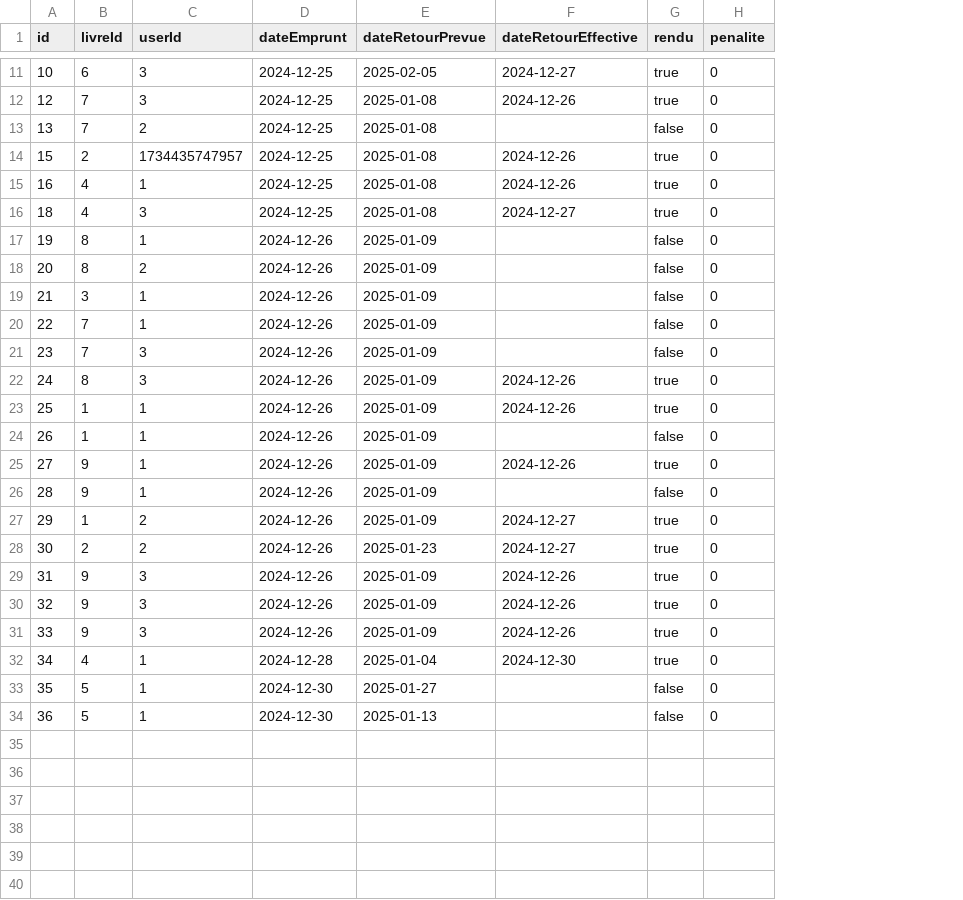
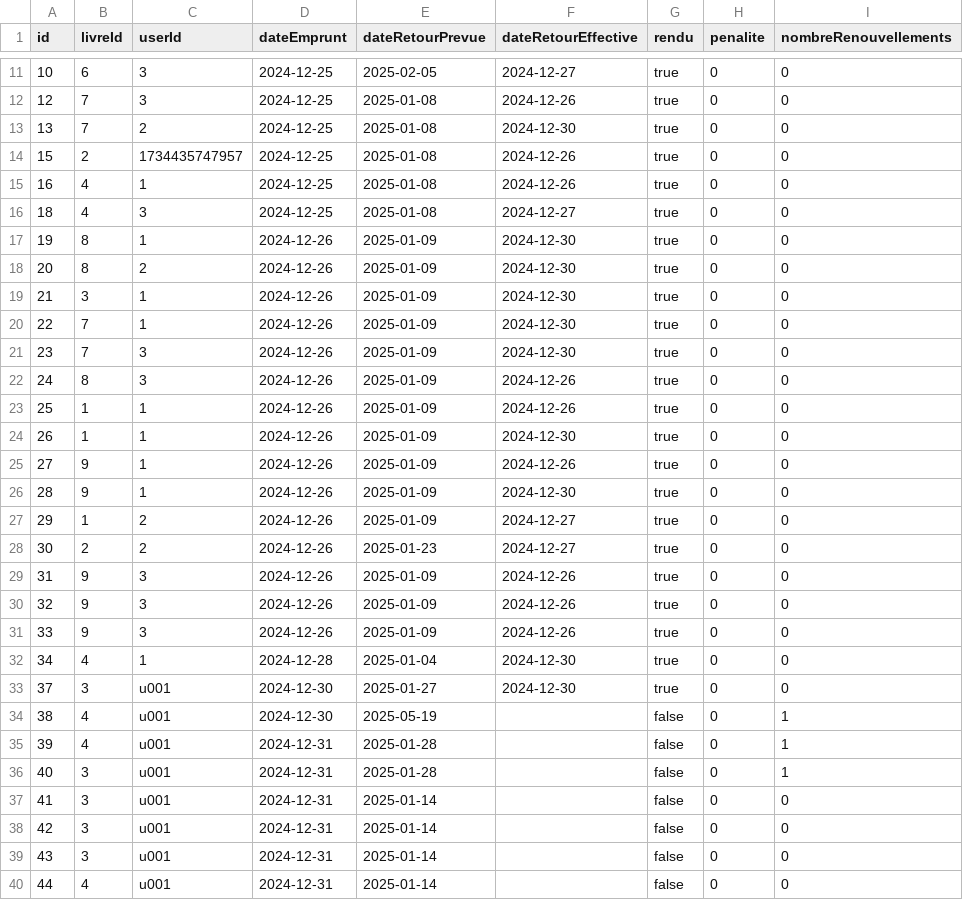
Before and after one commit to XiannaS/Gestion_Bibliotheque, a CSV file: src/resources/emprunt.csv, drawn as a sheet; only a part is shown, gaps mark what is left out; removed rows and columns are numbered as before the commit, all else as after; the diff covers the shown part only; the diff names each change by its address in the sheet, - before the commit and + after, or states it on an @@ line.

Commit message:
ajout des verif  maj de emprunter

```diff
--- a/src/resources/emprunt.csv
+++ b/src/resources/emprunt.csv
+column I (nombreRenouvellements), rows 11-32: all 0; row 34: 1
-F13 (dateRetourEffective): (empty)
+F13 (dateRetourEffective): 2024-12-30
-G13 (rendu): false
+G13 (rendu): true
-F17:F21 (dateRetourEffective): (empty)
+F17:F21 (dateRetourEffective): 2024-12-30
-G17:G21 (rendu): false
+G17:G21 (rendu): true
-F24 (dateRetourEffective): (empty)
+F24 (dateRetourEffective): 2024-12-30
-G24 (rendu): false
+G24 (rendu): true
-F26 (dateRetourEffective): (empty)
+F26 (dateRetourEffective): 2024-12-30
-G26 (rendu): false
+G26 (rendu): true
-row 33: 35 | 5 | 1 | 2024-12-30 | 2025-01-27 |  | false | 0
+row 33: 37 | 3 | u001 | 2024-12-30 | 2025-01-27 | 2024-12-30 | true | 0 | 0
-A34 (id): 36
+A34 (id): 38
-B34 (livreId): 5
+B34 (livreId): 4
-C34 (userId): 1
+C34 (userId): u001
-E34 (dateRetourPrevue): 2025-01-13
+E34 (dateRetourPrevue): 2025-05-19
+row 35: 39 | 4 | u001 | 2024-12-31 | 2025-01-28 |  | false | 0 | 1
+row 36: 40 | 3 | u001 | 2024-12-31 | 2025-01-28 |  | false | 0 | 1
+row 37: 41 | 3 | u001 | 2024-12-31 | 2025-01-14 |  | false | 0 | 0
+row 38: 42 | 3 | u001 | 2024-12-31 | 2025-01-14 |  | false | 0 | 0
+row 39: 43 | 3 | u001 | 2024-12-31 | 2025-01-14 |  | false | 0 | 0
+row 40: 44 | 4 | u001 | 2024-12-31 | 2025-01-14 |  | false | 0 | 0
```
Also changed, not shown: 2 edited cells elsewhere in this file, src/resources/books.csv, 30 other files.
